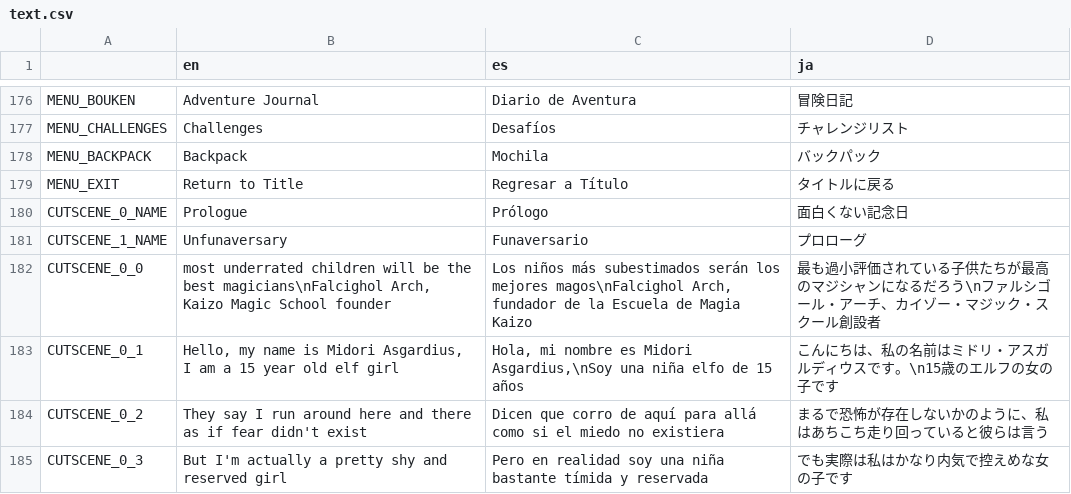
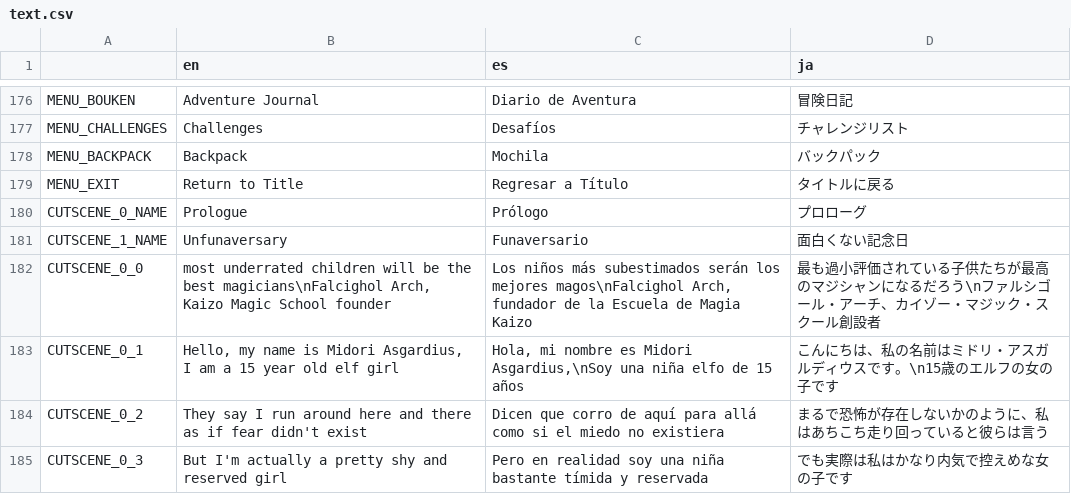
Before and after one commit to asgardius/midori-school, a CSV file: text.csv, drawn as a sheet; only a part is shown, gaps mark what is left out.

Commit message:
oops

```diff
--- a/text.csv
+++ b/text.csv
@@ -179,4 +179,4 @@ MENU_BACKPACK;Backpack;Mochila;バックパック
 MENU_EXIT;Return to Title;Regresar a Título;タイトルに戻る
-CUTSCENE_0_NAME;Prologue;Prólogo;面白くない記念日
-CUTSCENE_1_NAME;Unfunaversary;Funaversario;プロローグ
+CUTSCENE_0_NAME;Prologue;Prólogo;プロローグ
+CUTSCENE_1_NAME;Unfunaversary;Funaversario;面白くない記念日
 CUTSCENE_0_0;most underrated children will be the best magicians\nFalcighol Arch, Kaizo Magic School founder;Los niños más subestimados serán los mejores magos\nFalcighol Arch, fundador de la Escuela de Magia Kaizo;最も過小評価されている子供たちが最高のマジシャンになるだろう\nファルシゴール・アーチ、カイゾー・マジック・スクール創設者
```
